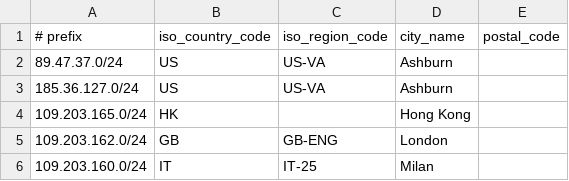
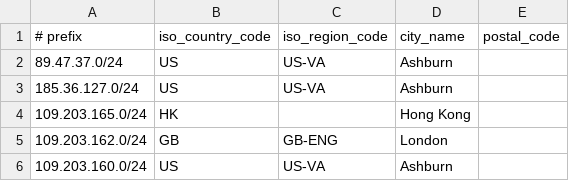
Before and after one commit to lietparkas/website, a CSV file: geofeed.csv, drawn as a sheet.

Commit message:
Update geofeed.csv

```diff
--- a/geofeed.csv
+++ b/geofeed.csv
@@ -5,2 +5,2 @@
 109.203.162.0/24,GB,GB-ENG,London,
-109.203.160.0/24,IT,IT-25,Milan,
+109.203.160.0/24,US,US-VA,Ashburn,
```
